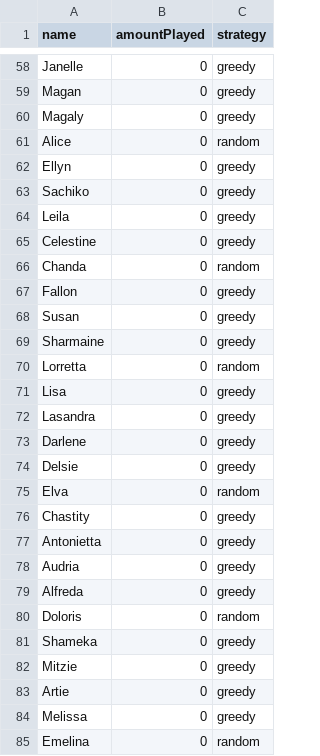
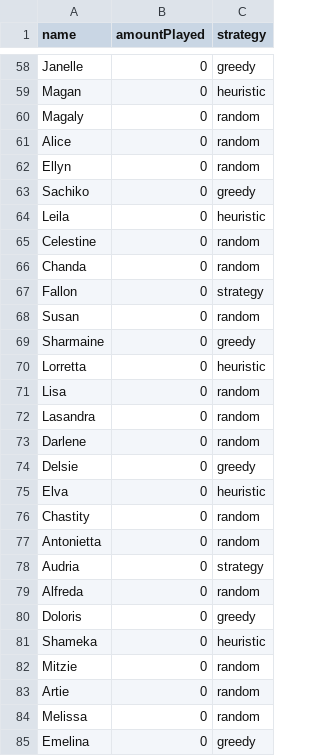
Before and after one commit to wesselvdrest/designofmas, a CSV file: Our-project/Our-project2/agents.csv, drawn as a sheet; only a part is shown, gaps mark what is left out; the diff covers the shown part only; the diff names each change by its address in the sheet, - before the commit and + after, or states it on an @@ line.

```diff
--- a/Our-project/Our-project2/agents.csv
+++ b/Our-project/Our-project2/agents.csv
-C59 (strategy): greedy
+C59 (strategy): heuristic
-C60 (strategy): greedy
+C60 (strategy): random
-C62 (strategy): greedy
+C62 (strategy): random
-C64 (strategy): greedy
+C64 (strategy): heuristic
-C65 (strategy): greedy
+C65 (strategy): random
-C67 (strategy): greedy
+C67 (strategy): strategy
-C68 (strategy): greedy
+C68 (strategy): random
-C70 (strategy): random
+C70 (strategy): heuristic
-C71:C73 (strategy): greedy
+C71:C73 (strategy): random
-C75 (strategy): random
+C75 (strategy): heuristic
-C76:C77 (strategy): greedy
+C76:C77 (strategy): random
-C78 (strategy): greedy
+C78 (strategy): strategy
-C79 (strategy): greedy
+C79 (strategy): random
-C80 (strategy): random
+C80 (strategy): greedy
-C81 (strategy): greedy
+C81 (strategy): heuristic
-C82:C84 (strategy): greedy
+C82:C84 (strategy): random
-C85 (strategy): random
+C85 (strategy): greedy
```
Also changed, not shown: 52 edited cells elsewhere in this file, 10 other files.
